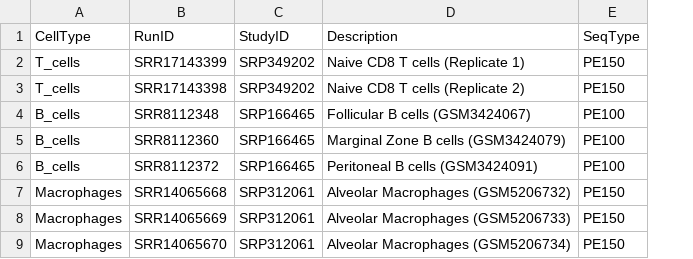
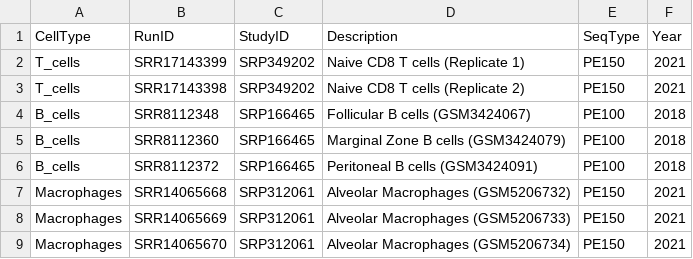
Before and after one commit to jsdearbo/SRA_to_BigWigs, a CSV file: metadata.csv, drawn as a sheet; the diff names each change by its address in the sheet, - before the commit and + after, or states it on an @@ line.

Commit message:
add year field

```diff
--- a/metadata.csv
+++ b/metadata.csv
+column F (Year), rows 2-9: 2021 | 2021 | 2018 | 2018 | 2018 | 2021 | 2021 | 2021
```
